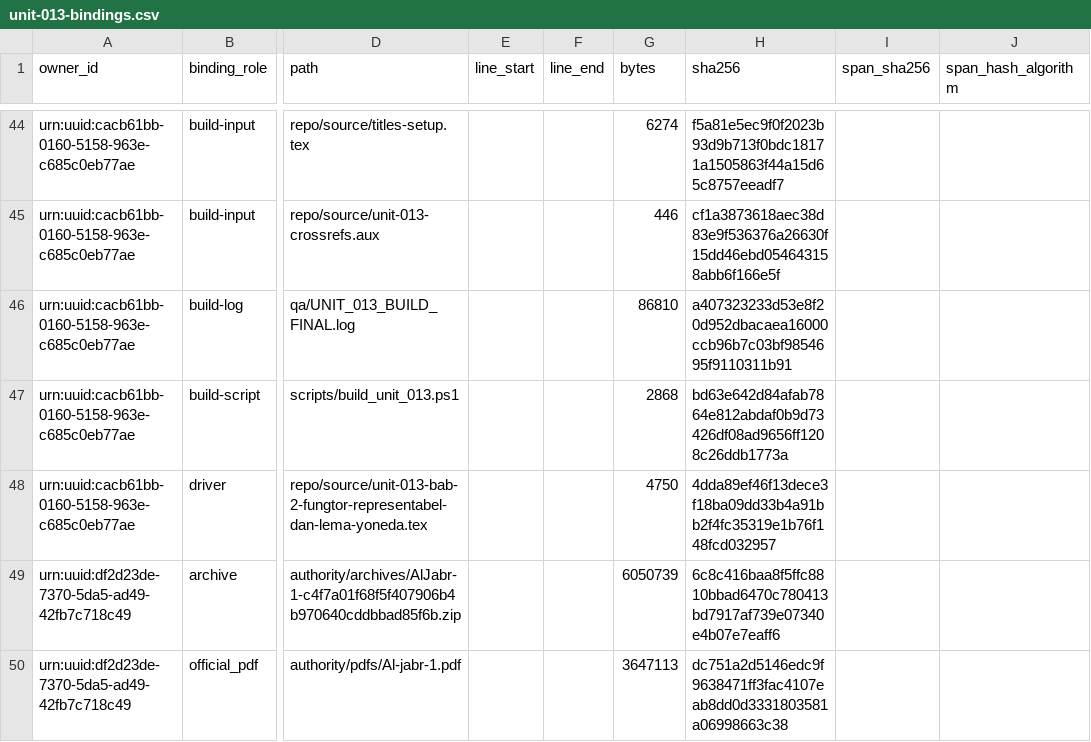
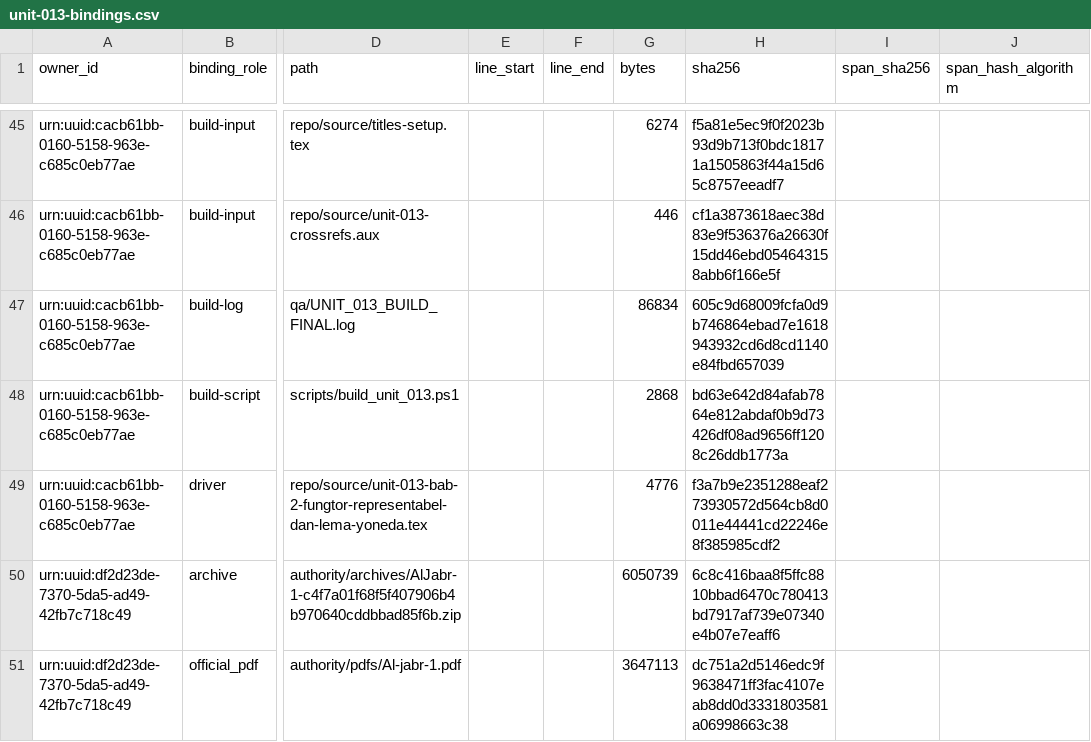
Before and after one commit to KokunoYumeto/metode-aljabar-jilid-1-id, a CSV file: backend/csv/unit-013-bindings.csv, drawn as a sheet; only a part is shown, gaps mark what is left out; addresses are those after the commit; the diff covers the shown part only; the diff names each change by its address in the sheet, - before the commit and + after, or states it on an @@ line.

```diff
--- a/backend/csv/unit-013-bindings.csv
+++ b/backend/csv/unit-013-bindings.csv
-G47 (bytes): 86810
+G47 (bytes): 86834
-H47 (sha256): a407323233d53e8f20d952dbacaea16000ccb96b7c03bf9854695f9110311b91
+H47 (sha256): 605c9d68009fcfa0d9b746864ebad7e1618943932cd6d8cd1140e84fbd657039
-G49 (bytes): 4750
+G49 (bytes): 4776
-H49 (sha256): 4dda89ef46f13dece3f18ba09dd33b4a91bb2f4fc35319e1b76f148fcd032957
+H49 (sha256): f3a7b9e2351288eaf273930572d564cb8d0011e44441cd22246e8f385985cdf2
```
Also changed, not shown: 1 added row and 22 edited cells elsewhere in this file, backend/csv/unit-005-qa.csv, backend/csv/unit-013-entities.csv, 34 other files.
